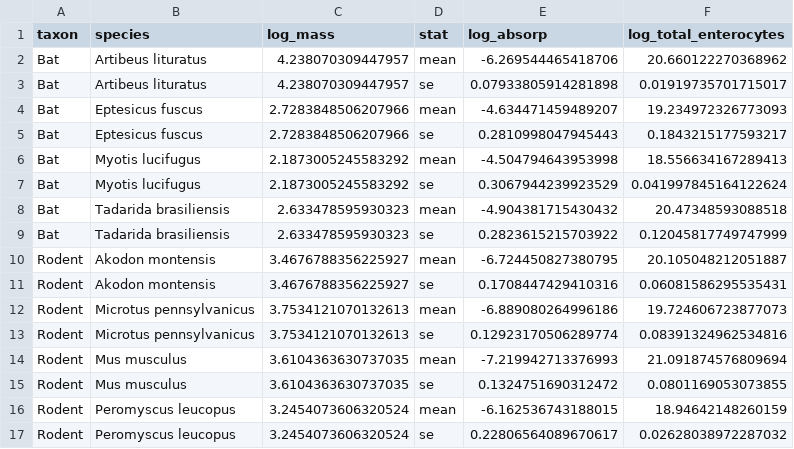
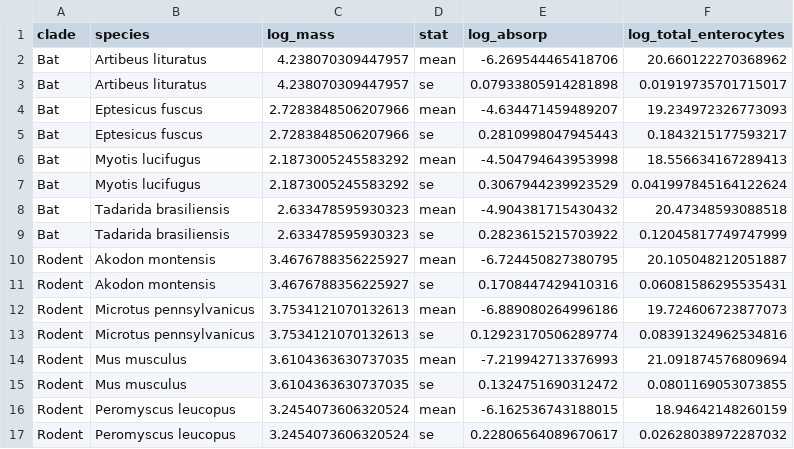
Before and after one commit to lucasnell/digestion_evolution, a CSV file: output/tidy_absorp.csv, drawn as a sheet.

Commit message:
"taxon" -> "clade", made xl_to_csvs sourced, added to results
To results, I added jackknifing and new percentage difference calculations

```diff
--- a/output/tidy_absorp.csv
+++ b/output/tidy_absorp.csv
@@ -1,2 +1,2 @@
-taxon,species,log_mass,stat,log_absorp,log_total_enterocytes
+clade,species,log_mass,stat,log_absorp,log_total_enterocytes
 Bat,Artibeus lituratus,4.238070309447957,mean,-6.269544465418706,20.660122270368962
```
Also changed, not shown: output/tidy_clear.csv, output/tidy_pos.csv, 14 other files.
